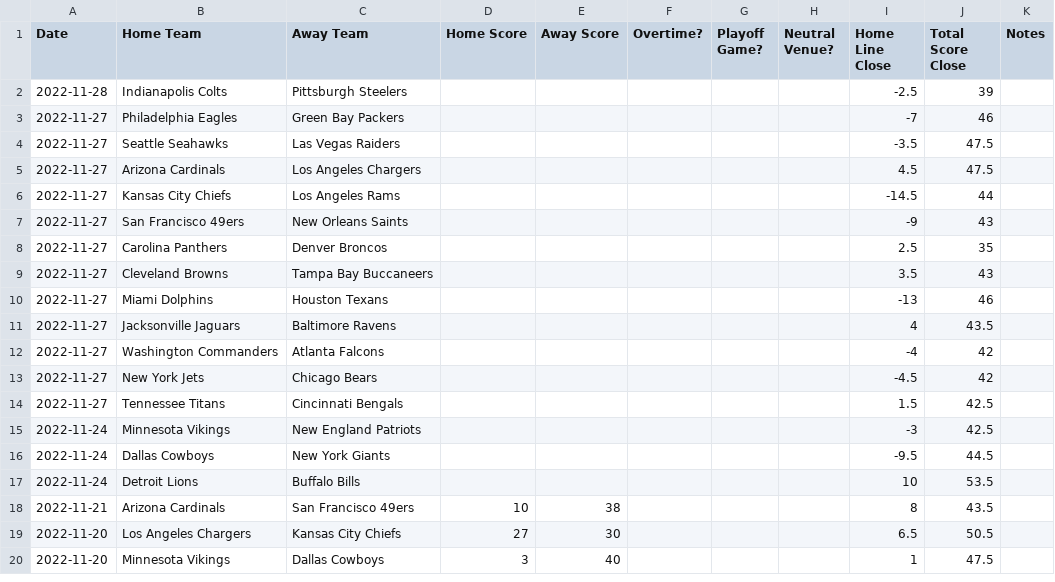
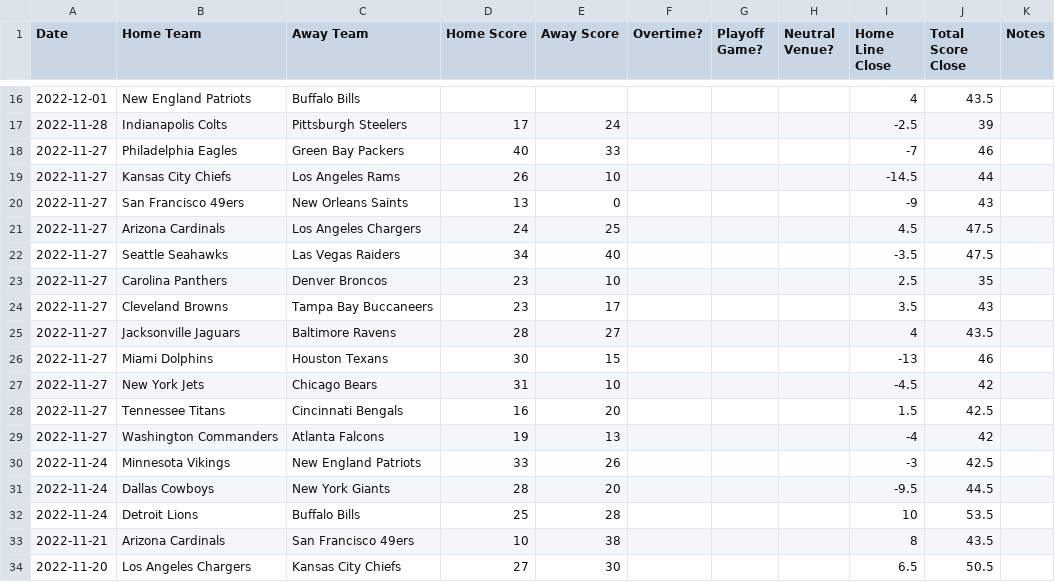
Before and after one commit to JoshKimmelman/Minesweeper, a CSV file: nfl.csv, drawn as a sheet; only a part is shown, gaps mark what is left out; the shorter side is filled out with more unchanged rows; the diff covers the shown part only.

```diff
--- a/nfl.csv
+++ b/nfl.csv
@@ -2,17 +16,18 @@ Date,Home Team,Away Team,Home Score,Away Score,Overtime?,Playoff Game?,Neutral V
-2022-11-28,Indianapolis Colts,Pittsburgh Steelers,,,,,,-2.5,39,
-2022-11-27,Philadelphia Eagles,Green Bay Packers,,,,,,-7,46,
-2022-11-27,Seattle Seahawks,Las Vegas Raiders,,,,,,-3.5,47.5,
-2022-11-27,Arizona Cardinals,Los Angeles Chargers,,,,,,4.5,47.5,
-2022-11-27,Kansas City Chiefs,Los Angeles Rams,,,,,,-14.5,44,
-2022-11-27,San Francisco 49ers,New Orleans Saints,,,,,,-9,43,
-2022-11-27,Carolina Panthers,Denver Broncos,,,,,,2.5,35,
-2022-11-27,Cleveland Browns,Tampa Bay Buccaneers,,,,,,3.5,43,
-2022-11-27,Miami Dolphins,Houston Texans,,,,,,-13,46,
-2022-11-27,Jacksonville Jaguars,Baltimore Ravens,,,,,,4,43.5,
-2022-11-27,Washington Commanders,Atlanta Falcons,,,,,,-4,42,
-2022-11-27,New York Jets,Chicago Bears,,,,,,-4.5,42,
-2022-11-27,Tennessee Titans,Cincinnati Bengals,,,,,,1.5,42.5,
-2022-11-24,Minnesota Vikings,New England Patriots,,,,,,-3,42.5,
-2022-11-24,Dallas Cowboys,New York Giants,,,,,,-9.5,44.5,
-2022-11-24,Detroit Lions,Buffalo Bills,,,,,,10,53.5,
+2022-12-01,New England Patriots,Buffalo Bills,,,,,,4,43.5,
+2022-11-28,Indianapolis Colts,Pittsburgh Steelers,17,24,,,,-2.5,39,
+2022-11-27,Philadelphia Eagles,Green Bay Packers,40,33,,,,-7,46,
+2022-11-27,Kansas City Chiefs,Los Angeles Rams,26,10,,,,-14.5,44,
+2022-11-27,San Francisco 49ers,New Orleans Saints,13,0,,,,-9,43,
+2022-11-27,Arizona Cardinals,Los Angeles Chargers,24,25,,,,4.5,47.5,
+2022-11-27,Seattle Seahawks,Las Vegas Raiders,34,40,,,,-3.5,47.5,
+2022-11-27,Carolina Panthers,Denver Broncos,23,10,,,,2.5,35,
+2022-11-27,Cleveland Browns,Tampa Bay Buccaneers,23,17,,,,3.5,43,
+2022-11-27,Jacksonville Jaguars,Baltimore Ravens,28,27,,,,4,43.5,
+2022-11-27,Miami Dolphins,Houston Texans,30,15,,,,-13,46,
+2022-11-27,New York Jets,Chicago Bears,31,10,,,,-4.5,42,
+2022-11-27,Tennessee Titans,Cincinnati Bengals,16,20,,,,1.5,42.5,
+2022-11-27,Washington Commanders,Atlanta Falcons,19,13,,,,-4,42,
+2022-11-24,Minnesota Vikings,New England Patriots,33,26,,,,-3,42.5,
+2022-11-24,Dallas Cowboys,New York Giants,28,20,,,,-9.5,44.5,
+2022-11-24,Detroit Lions,Buffalo Bills,25,28,,,,10,53.5,
 2022-11-21,Arizona Cardinals,San Francisco 49ers,10,38,,,,8,43.5,
```
Also changed, not shown: 14 added rows elsewhere in this file, 1 other file.
